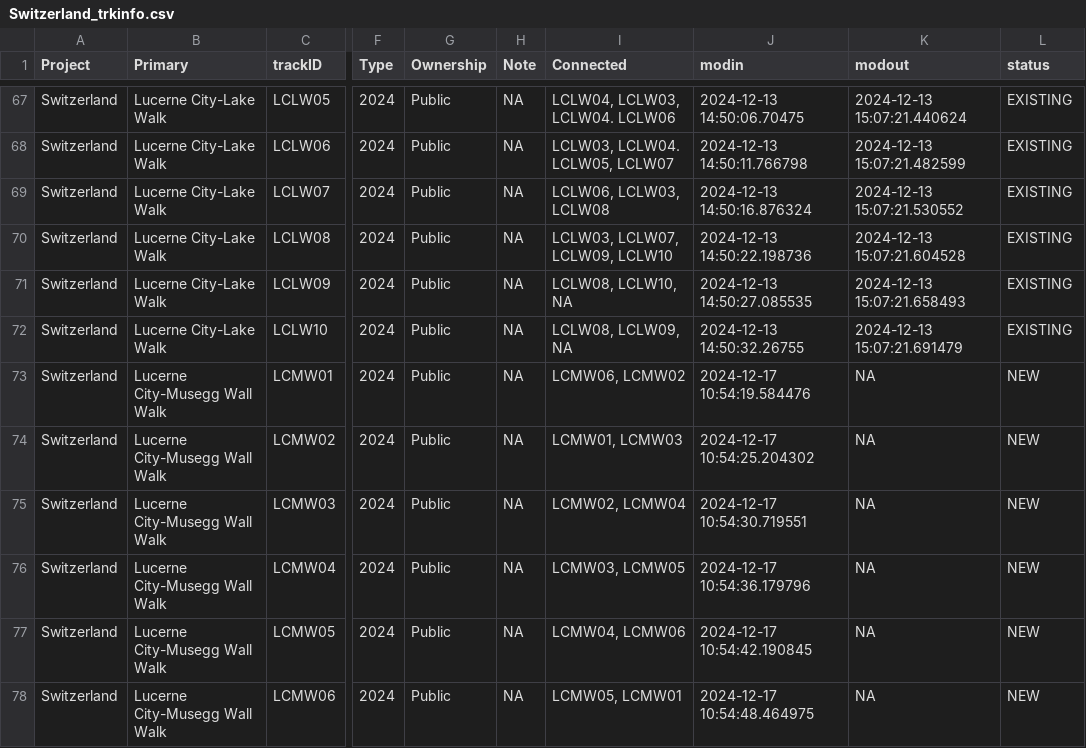
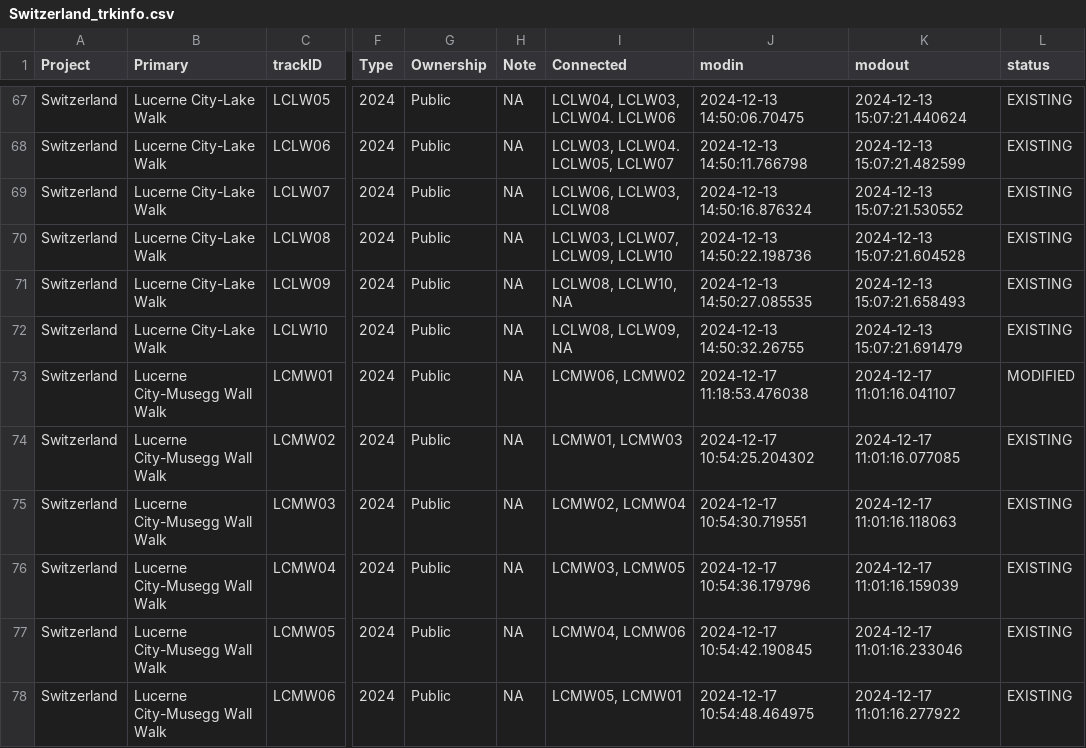
Before and after one commit to droglenc/MAPPING, a CSV file: Data/Switzerland_trkinfo.csv, drawn as a sheet; only a part is shown, gaps mark what is left out; the diff names each change by its address in the sheet, - before the commit and + after, or states it on an @@ line.

```diff
--- a/Data/Switzerland_trkinfo.csv
+++ b/Data/Switzerland_trkinfo.csv
-J73 (modin): 2024-12-17 10:54:19.584476
+J73 (modin): 2024-12-17 11:18:53.476038
-K73 (modout): NA
+K73 (modout): 2024-12-17 11:01:16.041107
-L73 (status): NEW
+L73 (status): MODIFIED
-K74 (modout): NA
+K74 (modout): 2024-12-17 11:01:16.077085
-L74:L78 (status): NEW
+L74:L78 (status): EXISTING
-K75 (modout): NA
+K75 (modout): 2024-12-17 11:01:16.118063
-K76 (modout): NA
+K76 (modout): 2024-12-17 11:01:16.159039
-K77 (modout): NA
+K77 (modout): 2024-12-17 11:01:16.233046
-K78 (modout): NA
+K78 (modout): 2024-12-17 11:01:16.277922
```
Also changed, not shown: 4 other files.
